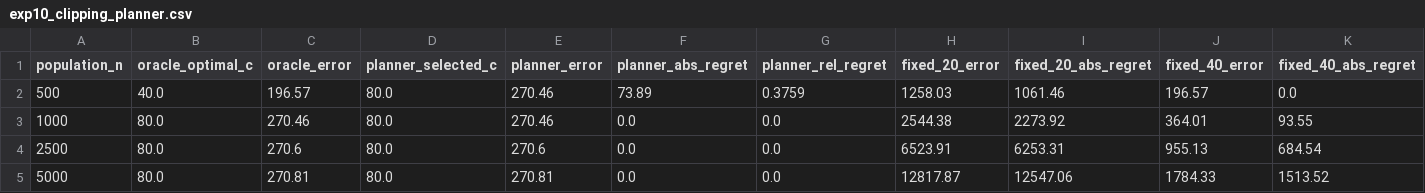
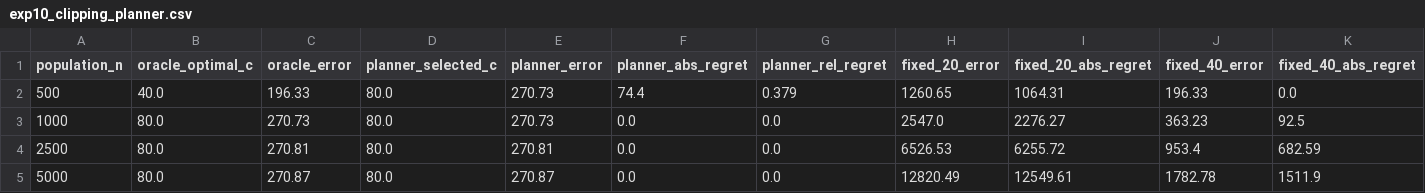
Before and after one commit to thy919100815-art/private-llm-analytics, a CSV file: results/tables/exp10_clipping_planner.csv, drawn as a sheet.

```diff
--- a/results/tables/exp10_clipping_planner.csv
+++ b/results/tables/exp10_clipping_planner.csv
@@ -1,5 +1,5 @@
 population_n,oracle_optimal_c,oracle_error,planner_selected_c,planner_error,planner_abs_regret,planner_rel_regret,fixed_20_error,fixed_20_abs_regret,fixed_40_error,fixed_40_abs_regret
-500,40.0,196.57,80.0,270.46,73.89,0.3759,1258.03,1061.46,196.57,0.0
-1000,80.0,270.46,80.0,270.46,0.0,0.0,2544.38,2273.92,364.01,93.55
-2500,80.0,270.6,80.0,270.6,0.0,0.0,6523.91,6253.31,955.13,684.54
-5000,80.0,270.81,80.0,270.81,0.0,0.0,12817.87,12547.06,1784.33,1513.52
+500,40.0,196.33,80.0,270.73,74.4,0.379,1260.65,1064.31,196.33,0.0
+1000,80.0,270.73,80.0,270.73,0.0,0.0,2547.0,2276.27,363.23,92.5
+2500,80.0,270.81,80.0,270.81,0.0,0.0,6526.53,6255.72,953.4,682.59
+5000,80.0,270.87,80.0,270.87,0.0,0.0,12820.49,12549.61,1782.78,1511.9
```
Also changed, not shown: results/tables/exp09_small_n_error_decomposition.csv, results/tables/exp11_granularity_planner.csv, 33 other files.
